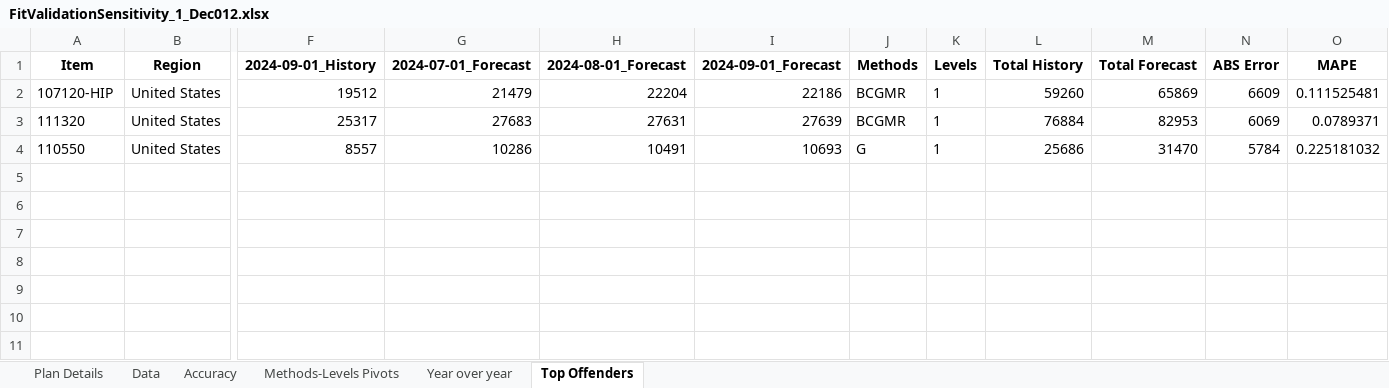
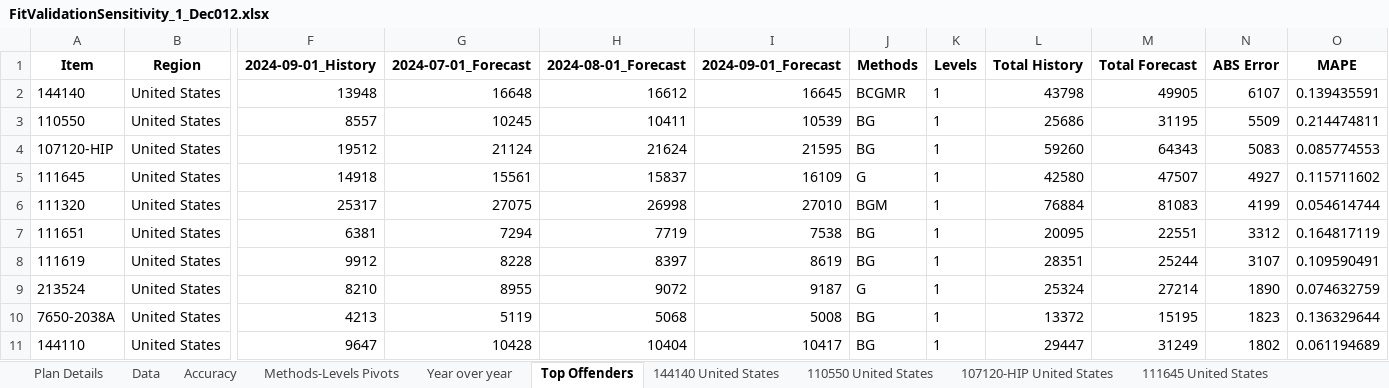
Before and after one commit to Yarden-Wilner/Auto-Parameters-Tuning, an Excel workbook: FitValidationSensitivity_1_Dec012.xlsx, sheet Top Offenders, drawn as a sheet; only a part is shown, gaps mark what is left out; values as stored, in another font and other column widths than the file's, no borders; removed rows and columns are numbered as before the commit, all else as after; rows hold the shown columns only; the diff names each change by its address in the sheet, - before the commit and + after, or states it on an @@ line.

```diff
--- a/FitValidationSensitivity_1_Dec012.xlsx (sheet Top Offenders)
+++ b/FitValidationSensitivity_1_Dec012.xlsx (sheet Top Offenders)
+sheet tab: 144140 United States
+sheet tab: 110550 United States
+sheet tab: 107120-HIP United States
+sheet tab: 111645 United States
+row 2: 144140 | United States | 13948 | 16648 | 16612 | 16645 | BCGMR | 1 | 43798 | 49905 | 6107 | 0.139435591
+row 3: 110550 | United States | 8557 | 10245 | 10411 | 10539 | BG | 1 | 25686 | 31195 | 5509 | 0.214474811
-G4: 21479
+G4: 21124
-H4: 22204
+H4: 21624
-I4: 22186
+I4: 21595
-J4: BCGMR
+J4: BG
-M4: 65869
+M4: 64343
-N4: 6609
+N4: 5083
-O4: 0.111525481
+O4: 0.085774553
+row 5: 111645 | United States | 14918 | 15561 | 15837 | 16109 | G | 1 | 42580 | 47507 | 4927 | 0.115711602
-G6: 27683
+G6: 27075
-H6: 27631
+H6: 26998
-I6: 27639
+I6: 27010
-J6: BCGMR
+J6: BGM
-M6: 82953
+M6: 81083
-N6: 6069
+N6: 4199
-O6: 0.0789371
+O6: 0.054614744
-row 4: 110550 | United States | 8557 | 10286 | 10491 | 10693 | G | 1 | 25686 | 31470 | 5784 | 0.225181032
+row 7: 111651 | United States | 6381 | 7294 | 7719 | 7538 | BG | 1 | 20095 | 22551 | 3312 | 0.164817119
+row 8: 111619 | United States | 9912 | 8228 | 8397 | 8619 | BG | 1 | 28351 | 25244 | 3107 | 0.109590491
+row 9: 213524 | United States | 8210 | 8955 | 9072 | 9187 | G | 1 | 25324 | 27214 | 1890 | 0.074632759
+row 10: 7650-2038A | United States | 4213 | 5119 | 5068 | 5008 | BG | 1 | 13372 | 15195 | 1823 | 0.136329644
+row 11: 144110 | United States | 9647 | 10428 | 10404 | 10417 | BG | 1 | 29447 | 31249 | 1802 | 0.061194689
```
Also changed, not shown: sheet Data, sheet Year over year, sheet Methods-Levels Pivots, sheet Accuracy, sheet Plan Details, other sheet tabs, charts or pictures, Final Report Parameters.xlsx, ForecastValidationSensitivity_4.5_Dec012.xlsx, 44 other files.
